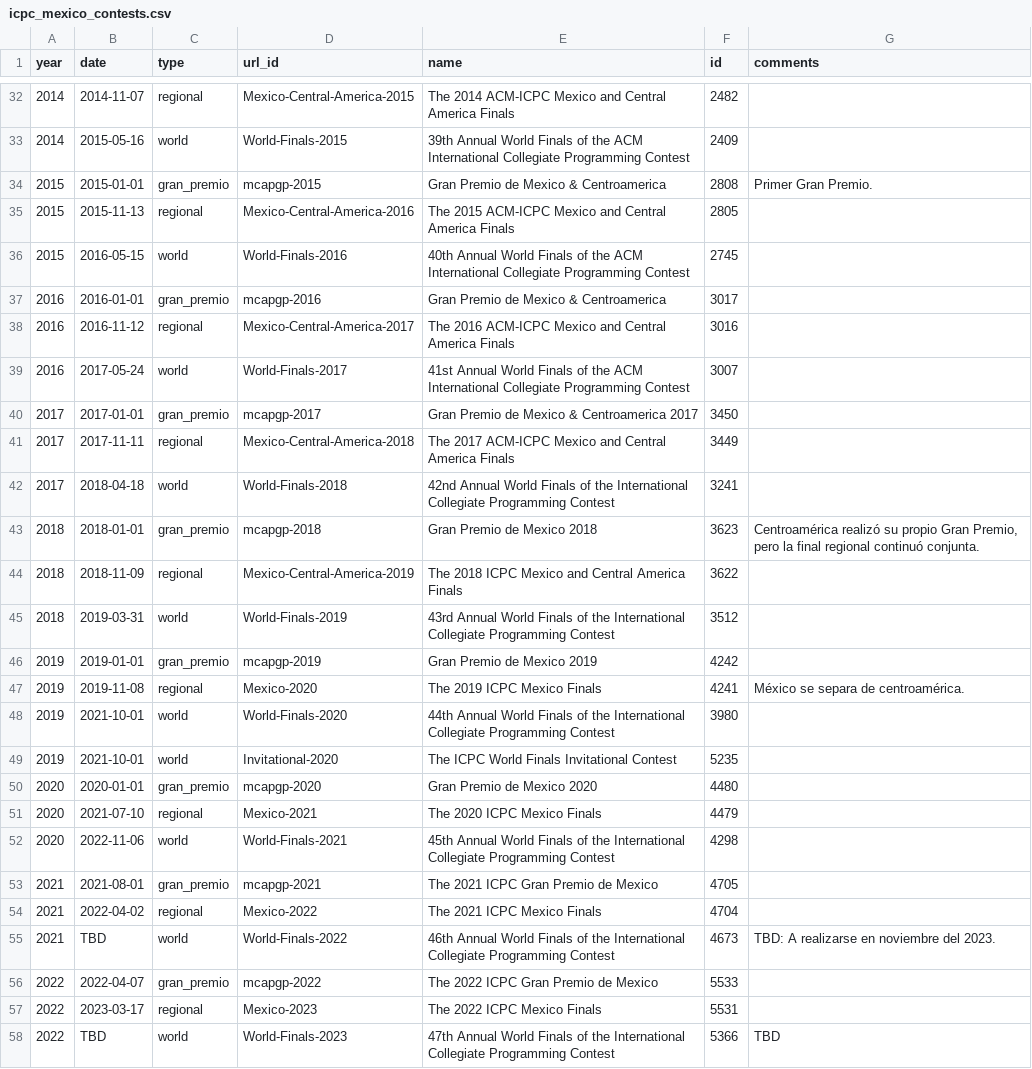
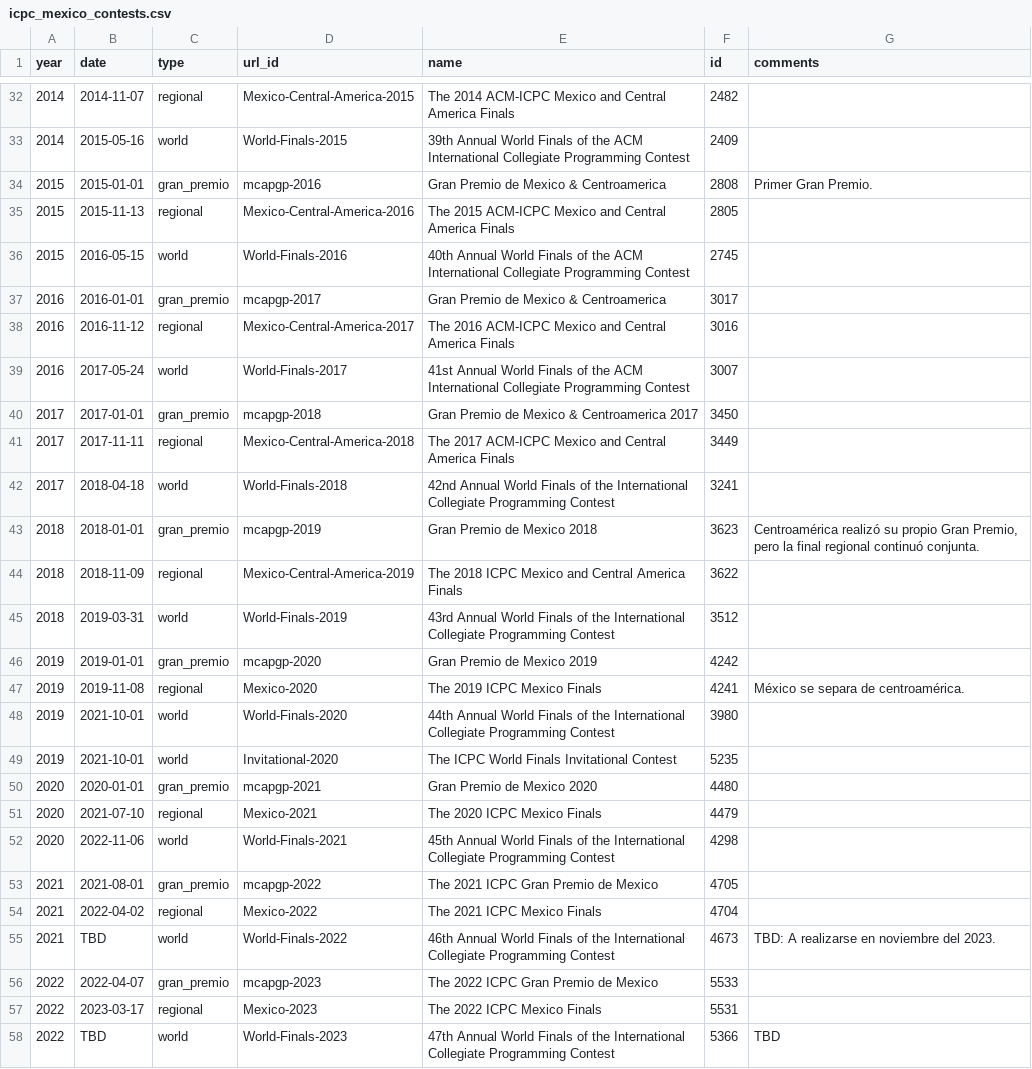
Before and after one commit to club-de-algoritmos/icpc-mexico-history, a CSV file: data/icpc_mexico_contests.csv, drawn as a sheet; only a part is shown, gaps mark what is left out.

Commit message:
Fix Mexico Gran Premio URLs.

```diff
--- a/data/icpc_mexico_contests.csv
+++ b/data/icpc_mexico_contests.csv
@@ -33,15 +33,15 @@ year,date,type,url_id,name,id,comments
 2014,2015-05-16,world,World-Finals-2015,39th Annual World Finals of the ACM International Collegiate Programming Contest,2409,
-2015,2015-01-01,gran_premio,mcapgp-2015,Gran Premio de Mexico & Centroamerica,2808,Primer Gran Premio.
+2015,2015-01-01,gran_premio,mcapgp-2016,Gran Premio de Mexico & Centroamerica,2808,Primer Gran Premio.
 2015,2015-11-13,regional,Mexico-Central-America-2016,The 2015 ACM-ICPC Mexico and Central America Finals,2805,
 2015,2016-05-15,world,World-Finals-2016,40th Annual World Finals of the ACM International Collegiate Programming Contest,2745,
-2016,2016-01-01,gran_premio,mcapgp-2016,Gran Premio de Mexico & Centroamerica,3017,
+2016,2016-01-01,gran_premio,mcapgp-2017,Gran Premio de Mexico & Centroamerica,3017,
 2016,2016-11-12,regional,Mexico-Central-America-2017,The 2016 ACM-ICPC Mexico and Central America Finals,3016,
 2016,2017-05-24,world,World-Finals-2017,41st Annual World Finals of the ACM International Collegiate Programming Contest,3007,
-2017,2017-01-01,gran_premio,mcapgp-2017,Gran Premio de Mexico & Centroamerica 2017,3450,
+2017,2017-01-01,gran_premio,mcapgp-2018,Gran Premio de Mexico & Centroamerica 2017,3450,
 2017,2017-11-11,regional,Mexico-Central-America-2018,The 2017 ACM-ICPC Mexico and Central America Finals,3449,
 2017,2018-04-18,world,World-Finals-2018,42nd Annual World Finals of the International Collegiate Programming Contest,3241,
-2018,2018-01-01,gran_premio,mcapgp-2018,Gran Premio de Mexico 2018,3623,"Centroamérica realizó su propio Gran Premio, pero la final regional continuó conjunta."
+2018,2018-01-01,gran_premio,mcapgp-2019,Gran Premio de Mexico 2018,3623,"Centroamérica realizó su propio Gran Premio, pero la final regional continuó conjunta."
 2018,2018-11-09,regional,Mexico-Central-America-2019,The 2018 ICPC Mexico and Central America Finals,3622,
 2018,2019-03-31,world,World-Finals-2019,43rd Annual World Finals of the International Collegiate Programming Contest,3512,
-2019,2019-01-01,gran_premio,mcapgp-2019,Gran Premio de Mexico 2019,4242,
+2019,2019-01-01,gran_premio,mcapgp-2020,Gran Premio de Mexico 2019,4242,
 2019,2019-11-08,regional,Mexico-2020,The 2019 ICPC Mexico Finals,4241,México se separa de centroamérica.
@@ -49,9 +49,9 @@ year,date,type,url_id,name,id,comments
 2019,2021-10-01,world,Invitational-2020,The ICPC World Finals Invitational Contest,5235,
-2020,2020-01-01,gran_premio,mcapgp-2020,Gran Premio de Mexico 2020,4480,
+2020,2020-01-01,gran_premio,mcapgp-2021,Gran Premio de Mexico 2020,4480,
 2020,2021-07-10,regional,Mexico-2021,The 2020 ICPC Mexico Finals,4479,
 2020,2022-11-06,world,World-Finals-2021,45th Annual World Finals of the International Collegiate Programming Contest,4298,
-2021,2021-08-01,gran_premio,mcapgp-2021,The 2021 ICPC Gran Premio de Mexico,4705,
+2021,2021-08-01,gran_premio,mcapgp-2022,The 2021 ICPC Gran Premio de Mexico,4705,
 2021,2022-04-02,regional,Mexico-2022,The 2021 ICPC Mexico Finals,4704,
 2021,TBD,world,World-Finals-2022,46th Annual World Finals of the International Collegiate Programming Contest,4673,TBD: A realizarse en noviembre del 2023.
-2022,2022-04-07,gran_premio,mcapgp-2022,The 2022 ICPC Gran Premio de Mexico,5533,
+2022,2022-04-07,gran_premio,mcapgp-2023,The 2022 ICPC Gran Premio de Mexico,5533,
 2022,2023-03-17,regional,Mexico-2023,The 2022 ICPC Mexico Finals,5531,
```
